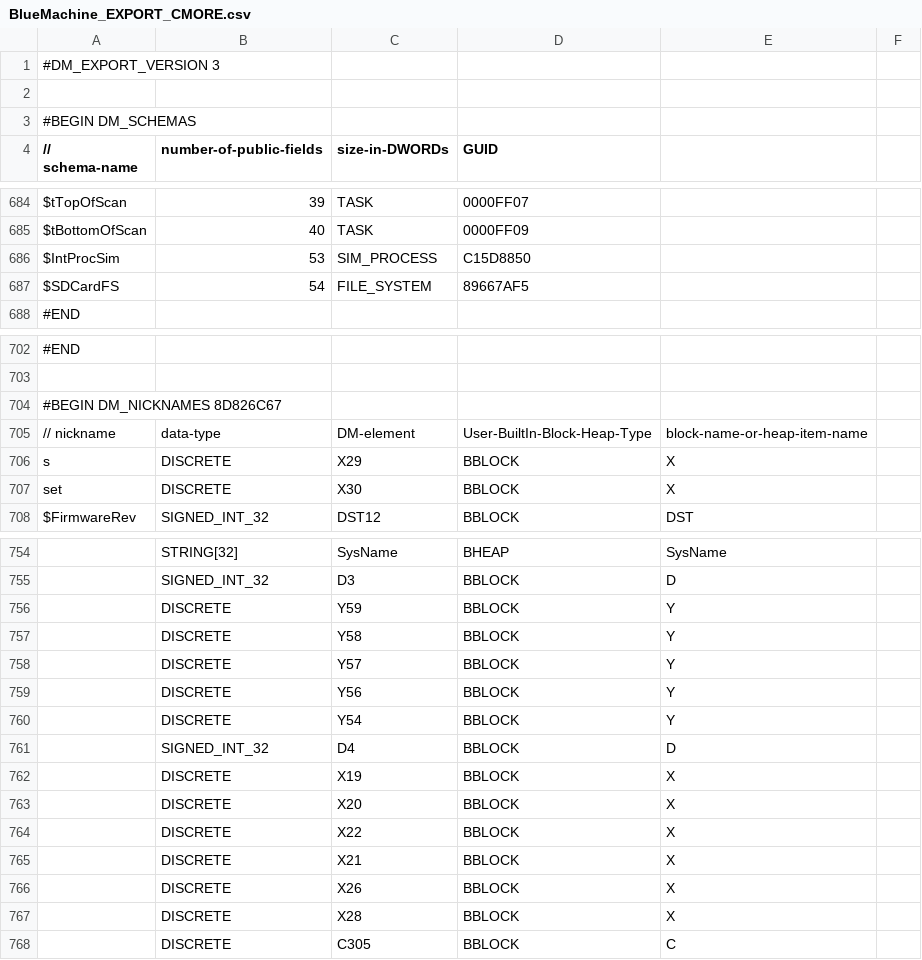
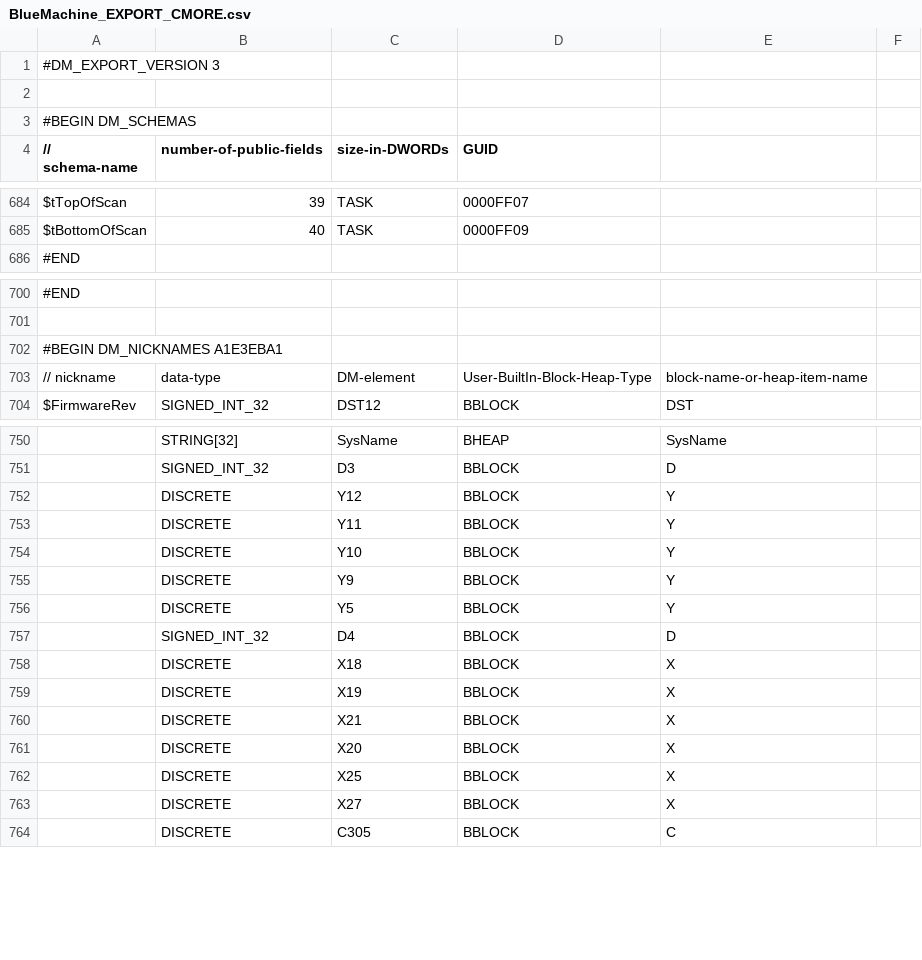
Before and after one commit to jmarshall9120/BlueMachineLadderLogic, a CSV file: BlueMachine_EXPORT_CMORE.csv, drawn as a sheet; only a part is shown, gaps mark what is left out; removed rows and columns are numbered as before the commit, all else as after; the diff covers the shown part only; the diff names each change by its address in the sheet, - before the commit and + after, or states it on an @@ line.

```diff
--- a/BlueMachine_EXPORT_CMORE.csv
+++ b/BlueMachine_EXPORT_CMORE.csv
-row 686: $IntProcSim | 53 | SIM_PROCESS | C15D8850
-row 687: $SDCardFS | 54 | FILE_SYSTEM | 89667AF5
-A702 (// schema-name): #BEGIN DM_NICKNAMES 8D826C67
+A702 (// schema-name): #BEGIN DM_NICKNAMES A1E3EBA1
-row 706: s | DISCRETE | X29 | BBLOCK | X
-row 707: set | DISCRETE | X30 | BBLOCK | X
-C752 (size-in-DWORDs): Y59
+C752 (size-in-DWORDs): Y12
-C753 (size-in-DWORDs): Y58
+C753 (size-in-DWORDs): Y11
-C754 (size-in-DWORDs): Y57
+C754 (size-in-DWORDs): Y10
-C755 (size-in-DWORDs): Y56
+C755 (size-in-DWORDs): Y9
-C756 (size-in-DWORDs): Y54
+C756 (size-in-DWORDs): Y5
@@ row 802 moved to row 758: DISCRETE @@
@@ row 765 moved to row 760: DISCRETE @@
-C762 (size-in-DWORDs): X22
+C762 (size-in-DWORDs): X25
-C763 (size-in-DWORDs): X26
+C763 (size-in-DWORDs): X27
-row 767:  | DISCRETE | X28 | BBLOCK | X
```
Also changed, not shown: 4 added rows, 1 removed row and 11 edited cells elsewhere in this file, 5 other files.
